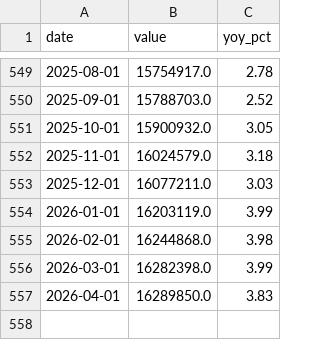
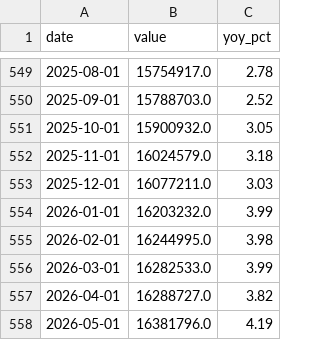
Before and after one commit to yutaogura2/g7-money-flow, a CSV file: macro_data/ECB_M2_EUR.csv, drawn as a sheet; only a part is shown, gaps mark what is left out.

```diff
--- a/macro_data/ECB_M2_EUR.csv
+++ b/macro_data/ECB_M2_EUR.csv
@@ -553,5 +553,6 @@ date,value,yoy_pct
 2025-12-01,16077211.0,3.03
-2026-01-01,16203119.0,3.99
-2026-02-01,16244868.0,3.98
-2026-03-01,16282398.0,3.99
-2026-04-01,16289850.0,3.83
+2026-01-01,16203232.0,3.99
+2026-02-01,16244995.0,3.98
+2026-03-01,16282533.0,3.99
+2026-04-01,16288727.0,3.82
+2026-05-01,16381796.0,4.19
```
Also changed, not shown: macro_data/COT_JPY.csv, macro_data/ECBDFR.csv, 18 other files.
